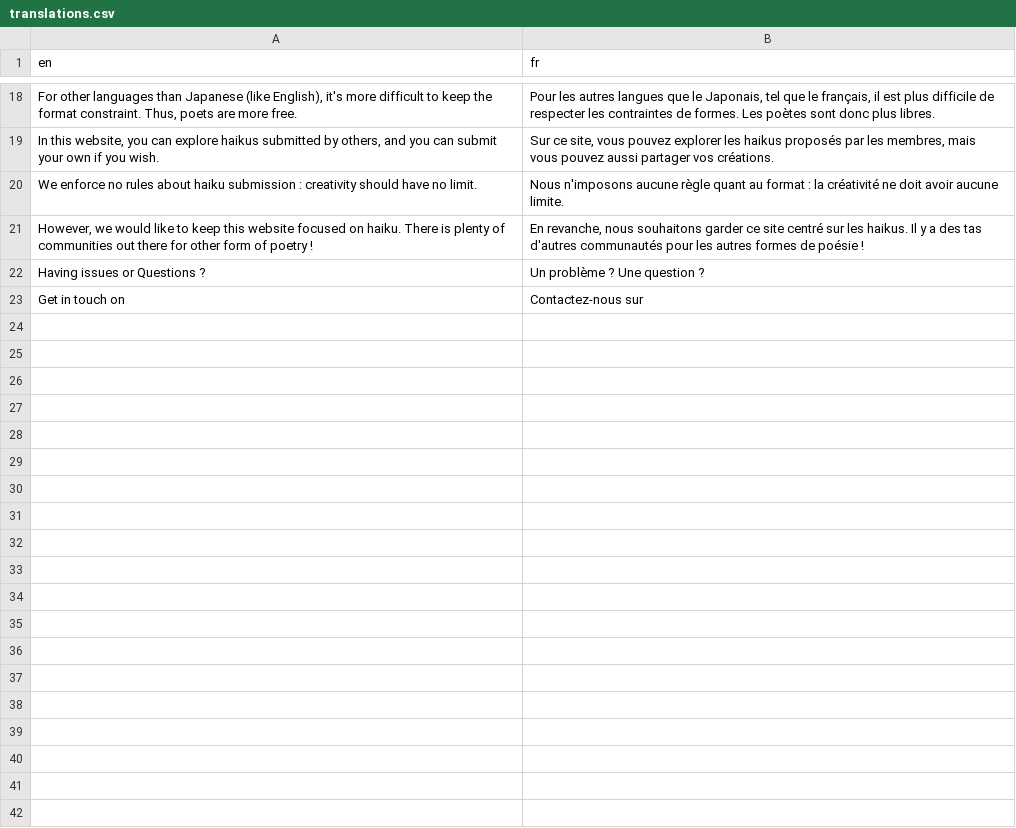
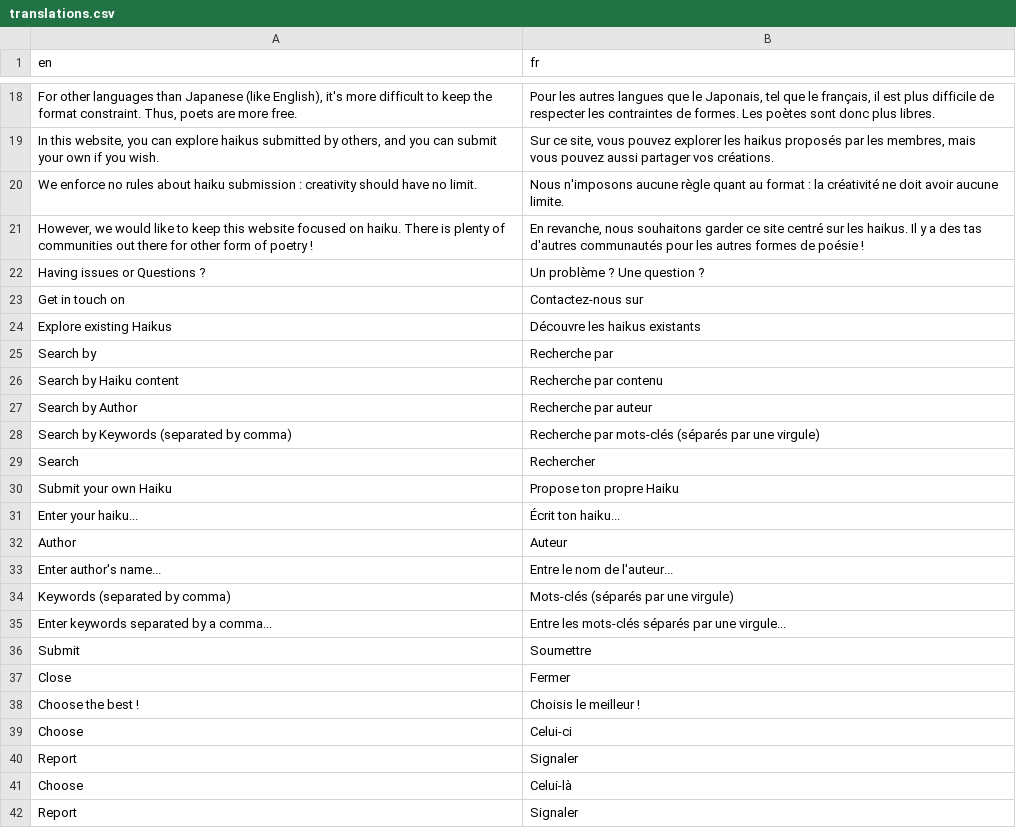
Before and after one commit to astariul/jilano, a CSV file: translations.csv, drawn as a sheet; only a part is shown, gaps mark what is left out; the diff covers the shown part only.

Commit message:
Add complete website translation

```diff
--- a/translations.csv
+++ b/translations.csv
@@ -23 +23,20 @@ Having issues or Questions ? ,Un problème ? Une question ?
 Get in touch on   ,Contactez-nous sur
+Explore existing Haikus,Découvre les haikus existants
+Search by,Recherche par
+Search by Haiku content,Recherche par contenu
+Search by Author,Recherche par auteur
+Search by Keywords (separated by comma),Recherche par mots-clés (séparés par une virgule)
+Search,Rechercher
+Submit your own Haiku,Propose ton propre Haiku
+Enter your haiku...,Écrit ton haiku...
+Author,Auteur
+Enter author's name...,Entre le nom de l'auteur...
+Keywords (separated by comma),Mots-clés (séparés par une virgule)
+Enter keywords separated by a comma...,Entre les mots-clés séparés par une virgule...
+Submit,Soumettre
+Close,Fermer
+Choose the best !,Choisis le meilleur !
+Choose,Celui-ci
+Report,Signaler
+Choose,Celui-là
+Report,Signaler
```
Also changed, not shown: 16 added rows elsewhere in this file, 4 other files.
